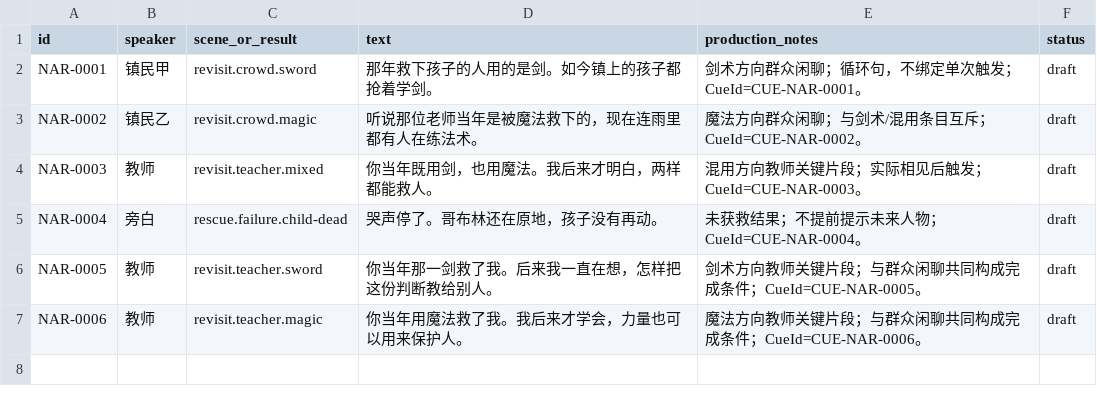
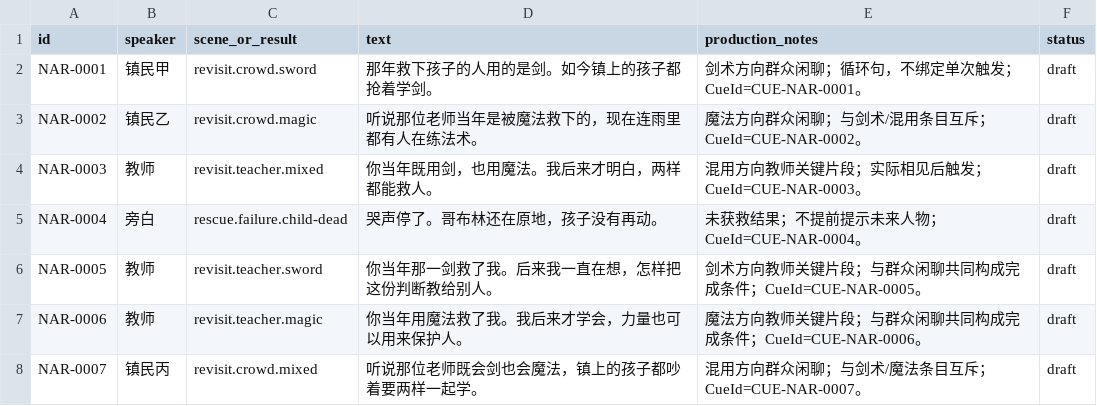
Before and after one commit to nilesthump/UEgame, a CSV file: spec/contracts/narrative/TEXT.csv, drawn as a sheet; the diff names each change by its address in the sheet, - before the commit and + after, or states it on an @@ line.

Commit message:
feat(narrative): add mixed-path line and 0.1.0 revision record
Add NAR-0007 for the mixed rescue path, list all affected IDs, and keep every line in draft until real display/subtitle integration and final copy are verified.

```diff
--- a/spec/contracts/narrative/TEXT.csv
+++ b/spec/contracts/narrative/TEXT.csv
+row 8: NAR-0007 | 镇民丙 | revisit.crowd.mixed | 听说那位老师既会剑也会魔法，镇上的孩子都吵着要两样一起学。 | 混用方向群众闲聊；与剑术/魔法条目互斥；CueId=CUE-NAR-0007。 | draft
```
Also changed, not shown: 1 other file.
